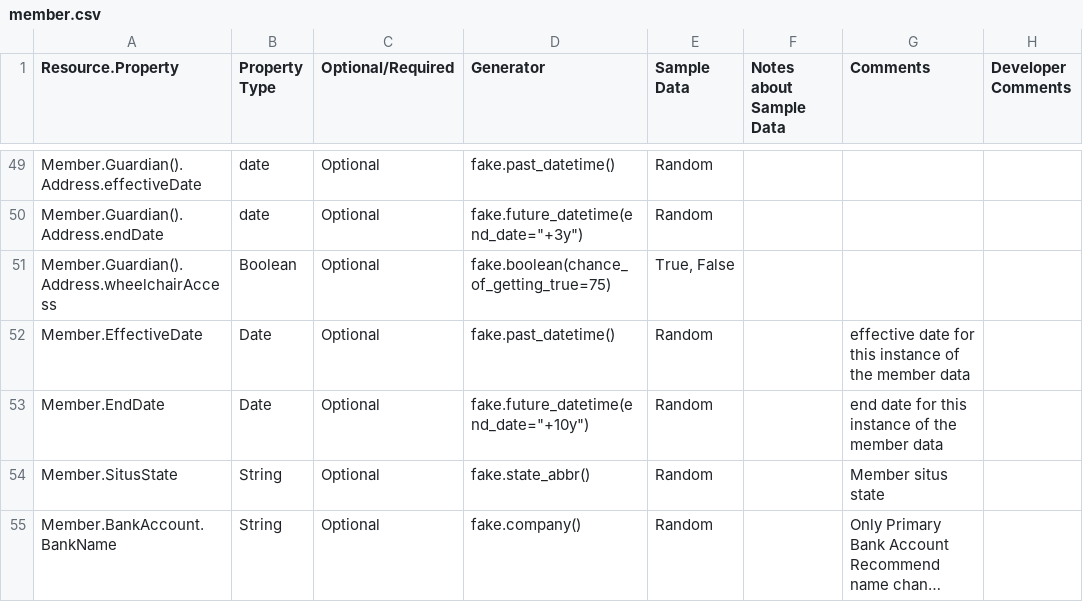
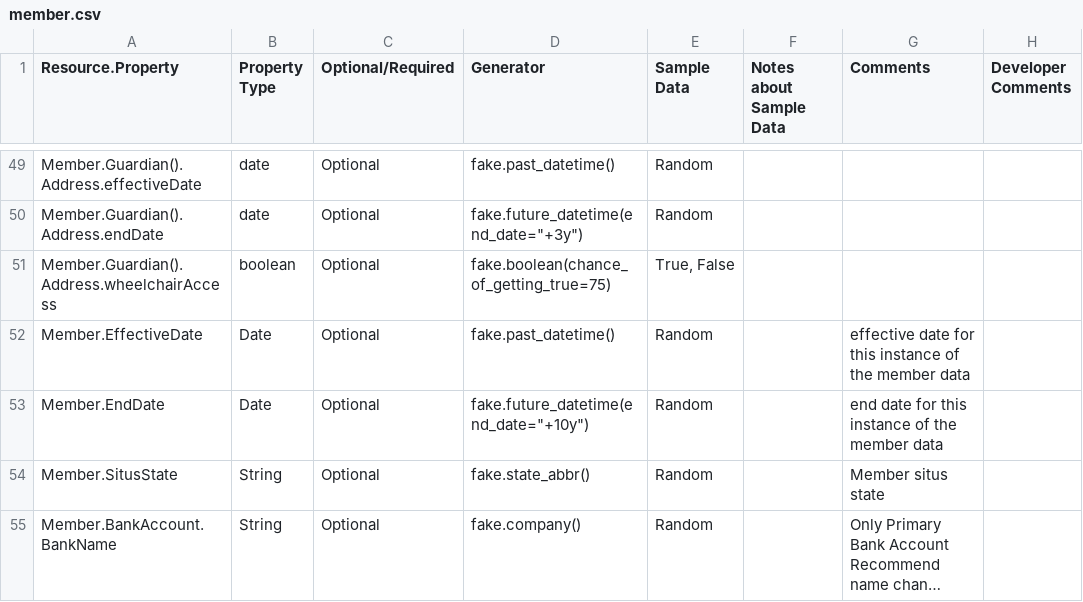
Before and after one commit to bradybyrd-mongodb/mongodb_utilities, a CSV file: relational_patterns/model-tables/member.csv, drawn as a sheet; only a part is shown, gaps mark what is left out; long unchanged cells end in …; the diff names each change by its address in the sheet, - before the commit and + after, or states it on an @@ line.

```diff
--- a/relational_patterns/model-tables/member.csv
+++ b/relational_patterns/model-tables/member.csv
-B51 (Property Type): Boolean
+B51 (Property Type): boolean
```
Also changed, not shown: relational_patterns/model-tables/claim.csv.
